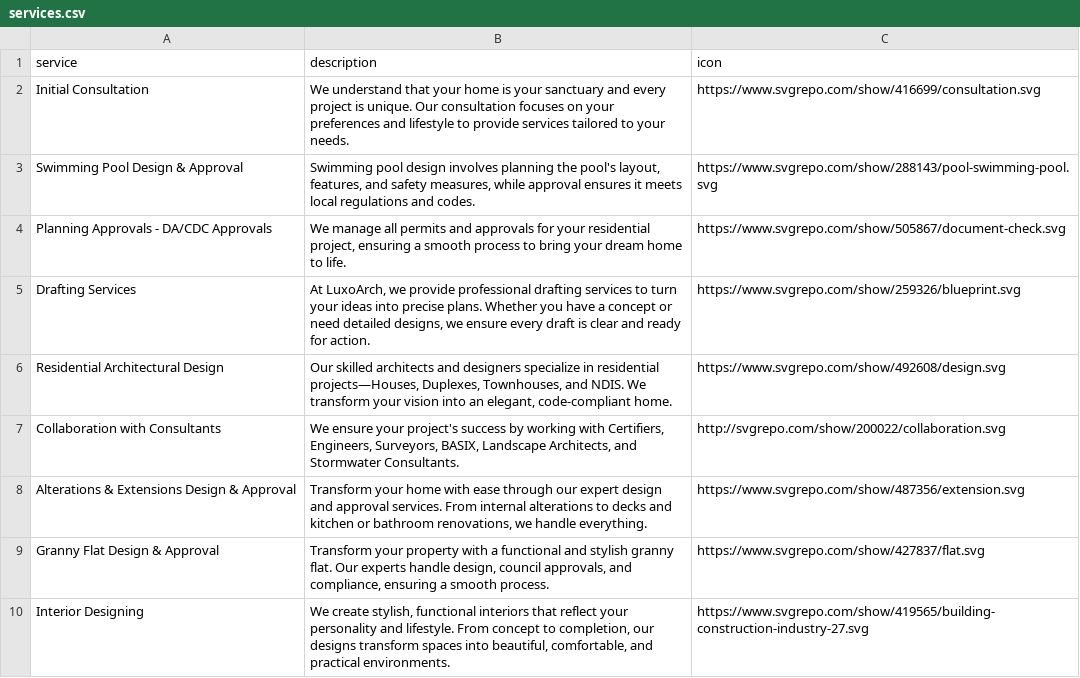
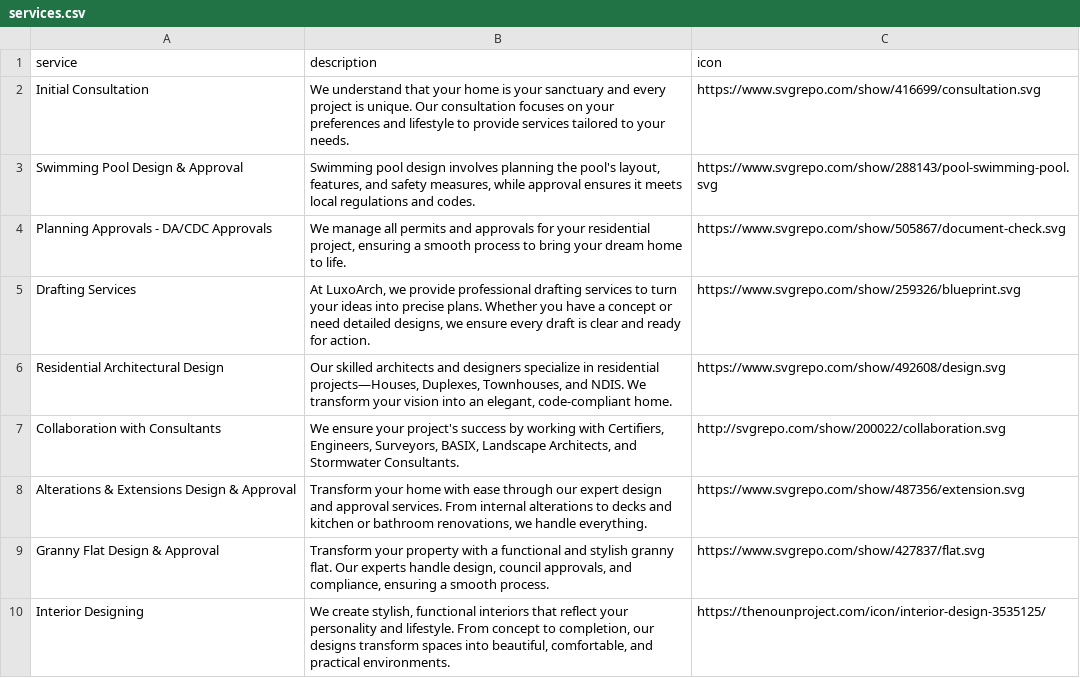
Before and after one commit to luxoarch/assets, a CSV file: services.csv, drawn as a sheet.

Commit message:
Update services.csv

```diff
--- a/services.csv
+++ b/services.csv
@@ -9,2 +9,2 @@ Alterations & Extensions Design & Approval ,"Transform your home with ease throu
 Granny Flat Design & Approval,"Transform your property with a functional and stylish granny flat. Our experts handle design, council approvals, and compliance, ensuring a smooth process.",https://www.svgrepo.com/show/427837/flat.svg
-Interior Designing,"We create stylish, functional interiors that reflect your personality and lifestyle. From concept to completion, our designs transform spaces into beautiful, comfortable, and practical environments.",https://www.svgrepo.com/show/419565/building-construction-industry-27.svg
+Interior Designing,"We create stylish, functional interiors that reflect your personality and lifestyle. From concept to completion, our designs transform spaces into beautiful, comfortable, and practical environments.",https://thenounproject.com/icon/interior-design-3535125/
```
